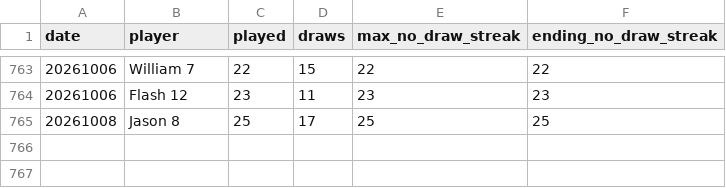
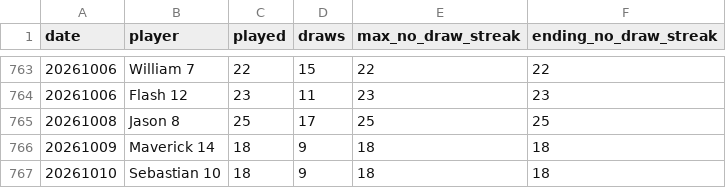
Before and after one commit to dgonzalez13/esports-tracker-full, a CSV file: eadriatic/output/daily_streaks.csv, drawn as a sheet; only a part is shown, gaps mark what is left out.

```diff
--- a/eadriatic/output/daily_streaks.csv
+++ b/eadriatic/output/daily_streaks.csv
@@ -765 +765,3 @@ date,player,played,draws,max_no_draw_streak,ending_no_draw_streak
 20261008,Jason 8,25,17,25,25
+20261009,Maverick 14,18,9,18,18
+20261010,Sebastian 10,18,9,18,18
```
Also changed, not shown: eadriatic/output/daily_streak_summary.csv, eadriatic/output/draw_records_highest.csv, 9 other files.
